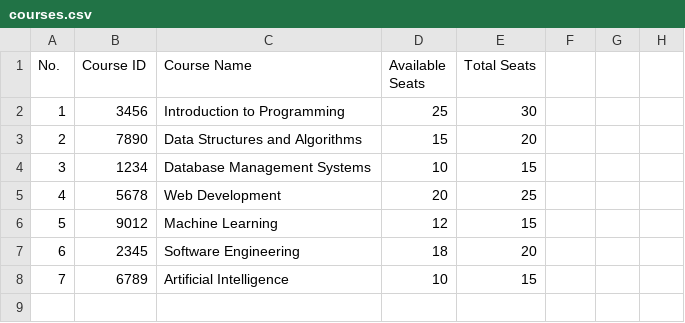
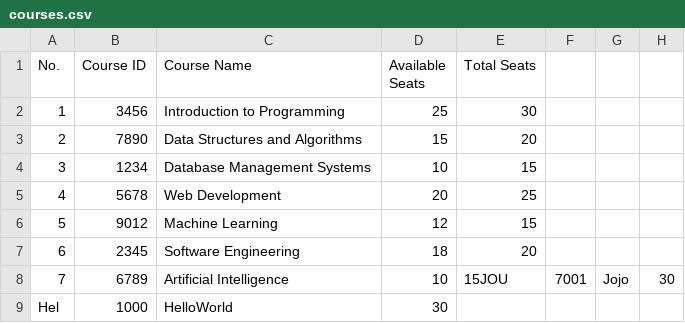
Before and after one commit to french-fries-shinichi/Programming-Principles-Updated-18-March, a CSV file: courses.csv, drawn as a sheet.

```diff
--- a/courses.csv
+++ b/courses.csv
@@ -7,2 +7,3 @@ No.,Course ID,Course Name,Available Seats,Total Seats
 6,2345,Software Engineering,18,20
-7,6789,Artificial Intelligence,10,15
+7,6789,Artificial Intelligence,10,15JOU,7001,Jojo,30
+Hel,1000,HelloWorld,30
```
Also changed, not shown: students.csv, 6 other files.
